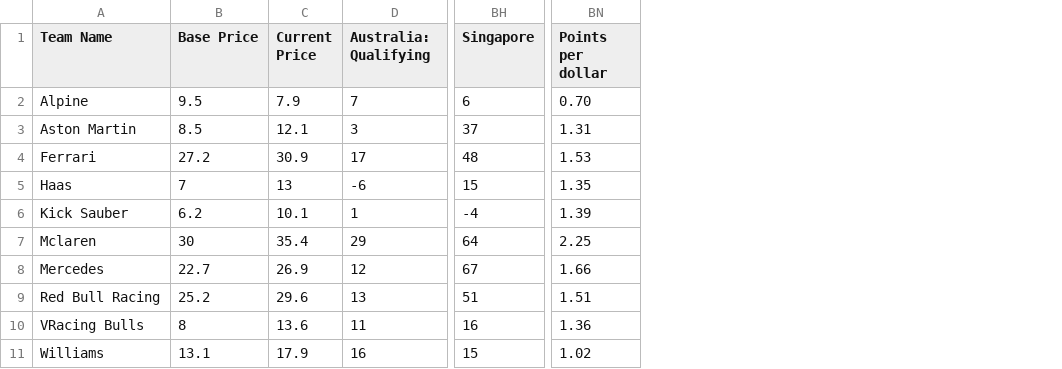
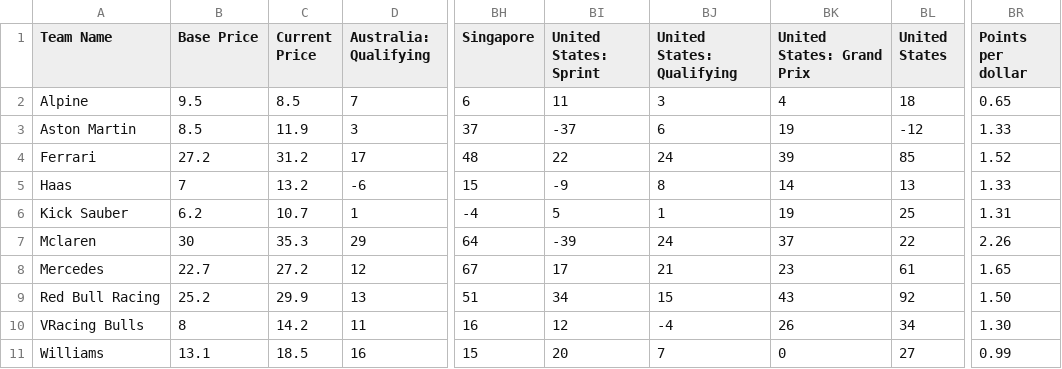
Before and after one commit to AelinaXY/F1-Point-Calc, a CSV file: src/main/resources/Teams_Full.csv, drawn as a sheet; only a part is shown, gaps mark what is left out; addresses are those after the commit; the diff names each change by its address in the sheet, - before the commit and + after, or states it on an @@ line.

```diff
--- a/src/main/resources/Teams_Full.csv
+++ b/src/main/resources/Teams_Full.csv
+column BI (United States: Sprint), rows 2-11: 11 | -37 | 22 | -9 | 5 | -39 | 17 | 34 | 12 | 20
+column BJ (United States: Qualifying), rows 2-11: 3 | 6 | 24 | 8 | 1 | 24 | 21 | 15 | -4 | 7
+column BK (United States: Grand Prix), rows 2-11: 4 | 19 | 39 | 14 | 19 | 37 | 23 | 43 | 26 | 0
+column BL (United States), rows 2-11: 18 | -12 | 85 | 13 | 25 | 22 | 61 | 92 | 34 | 27
-C2 (Current Price): 7.9
+C2 (Current Price): 8.5
-BR2 (Points per dollar): 0.70
+BR2 (Points per dollar): 0.65
-C3 (Current Price): 12.1
+C3 (Current Price): 11.9
-BR3 (Points per dollar): 1.31
+BR3 (Points per dollar): 1.33
-C4 (Current Price): 30.9
+C4 (Current Price): 31.2
-BR4 (Points per dollar): 1.53
+BR4 (Points per dollar): 1.52
-C5 (Current Price): 13
+C5 (Current Price): 13.2
-BR5 (Points per dollar): 1.35
+BR5 (Points per dollar): 1.33
-C6 (Current Price): 10.1
+C6 (Current Price): 10.7
-BR6 (Points per dollar): 1.39
+BR6 (Points per dollar): 1.31
-C7 (Current Price): 35.4
+C7 (Current Price): 35.3
-BR7 (Points per dollar): 2.25
+BR7 (Points per dollar): 2.26
-C8 (Current Price): 26.9
+C8 (Current Price): 27.2
-BR8 (Points per dollar): 1.66
+BR8 (Points per dollar): 1.65
-C9 (Current Price): 29.6
+C9 (Current Price): 29.9
-BR9 (Points per dollar): 1.51
+BR9 (Points per dollar): 1.50
-C10 (Current Price): 13.6
+C10 (Current Price): 14.2
-BR10 (Points per dollar): 1.36
+BR10 (Points per dollar): 1.30
-C11 (Current Price): 17.9
+C11 (Current Price): 18.5
-BR11 (Points per dollar): 1.02
+BR11 (Points per dollar): 0.99
```
Also changed, not shown: src/main/resources/Drivers_Full.csv.
